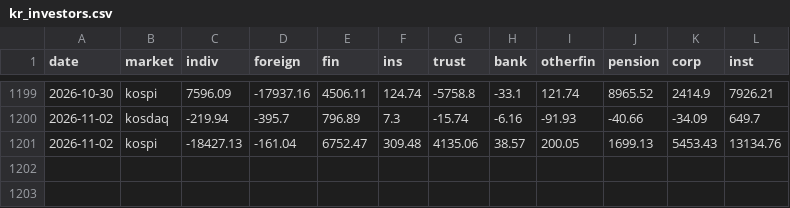
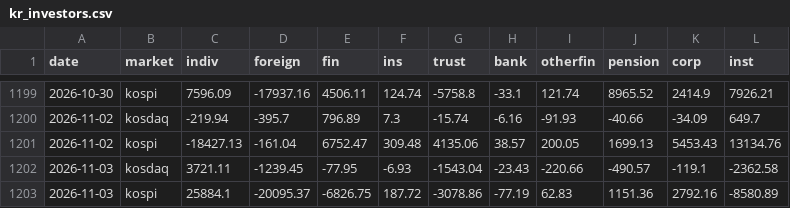
Before and after one commit to jejukairos/ai-credit-risk-dashboard, a CSV file: data/kr_investors.csv, drawn as a sheet; only a part is shown, gaps mark what is left out; the diff names each change by its address in the sheet, - before the commit and + after, or states it on an @@ line.

```diff
--- a/data/kr_investors.csv
+++ b/data/kr_investors.csv
+row 1202: 2026-11-03 | kosdaq | 3721.11 | -1239.45 | -77.95 | -6.93 | -1543.04 | -23.43 | -220.66 | -490.57 | -119.1 | -2362.58
+row 1203: 2026-11-03 | kospi | 25884.1 | -20095.37 | -6826.75 | 187.72 | -3078.86 | -77.19 | 62.83 | 1151.36 | 2792.16 | -8580.89
```
Also changed, not shown: data/fed_futures.csv, data/gpu_prices.csv, 27 other files.
